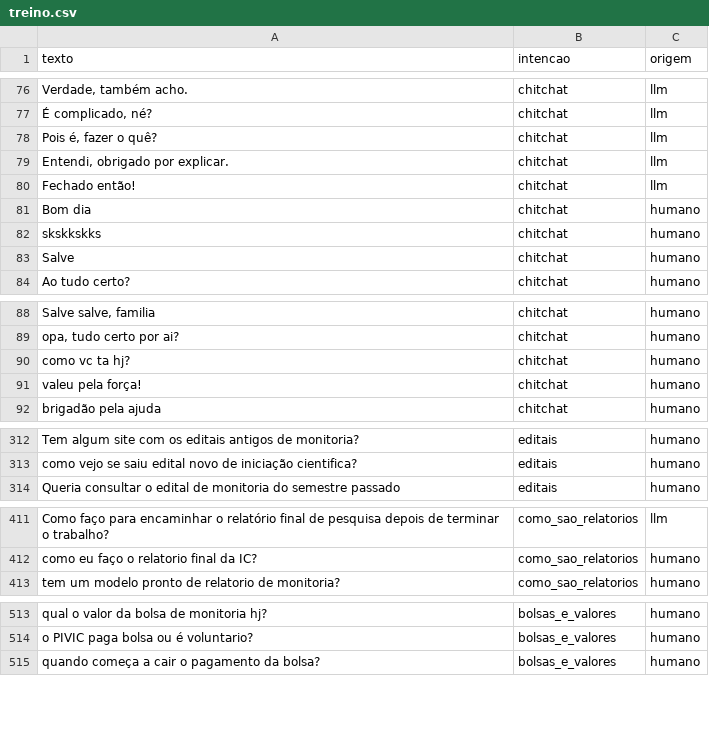
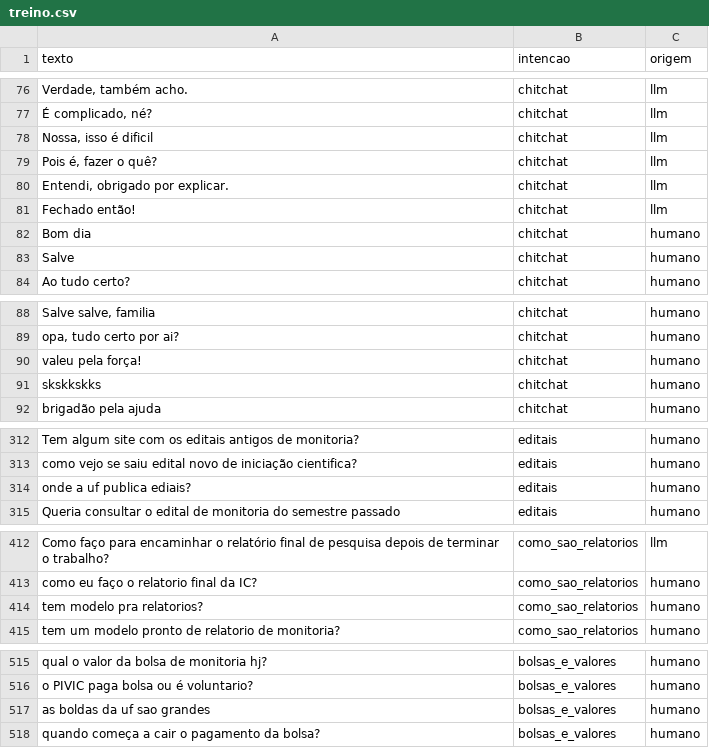
Before and after one commit to ViniciusDSB/starbucks-IA-2026-02-TP-Chatbot, a CSV file: dados/treino.csv, drawn as a sheet; only a part is shown, gaps mark what is left out.

```diff
--- a/dados/treino.csv
+++ b/dados/treino.csv
@@ -77,2 +77,3 @@ texto,intencao,origem
 "É complicado, né?",chitchat,llm
+"Nossa, isso é dificil",chitchat,llm
 "Pois é, fazer o quê?",chitchat,llm
@@ -81,3 +82,2 @@ texto,intencao,origem
 "Bom dia",chitchat,humano
-"skskkskks",chitchat,humano
 "Salve",chitchat,humano
@@ -89,4 +89,4 @@ texto,intencao,origem
 "opa, tudo certo por ai?",chitchat,humano
-"como vc ta hj?",chitchat,humano
 "valeu pela força!",chitchat,humano
+"skskkskks",chitchat,humano
 "brigadão pela ajuda",chitchat,humano
@@ -313,2 +313,3 @@ texto,intencao,origem
 "como vejo se saiu edital novo de iniciação cientifica?",editais,humano
+"onde a uf publica ediais?",editais,humano
 "Queria consultar o edital de monitoria do semestre passado",editais,humano
@@ -412,2 +413,3 @@ texto,intencao,origem
 "como eu faço o relatorio final da IC?",como_sao_relatorios,humano
+"tem modelo pra relatorios?",como_sao_relatorios,humano
 "tem um modelo pronto de relatorio de monitoria?",como_sao_relatorios,humano
@@ -514,2 +516,3 @@ texto,intencao,origem
 "o PIVIC paga bolsa ou é voluntario?",bolsas_e_valores,humano
+"as boldas da uf sao grandes",bolsas_e_valores,humano
 "quando começa a cair o pagamento da bolsa?",bolsas_e_valores,humano
```
Also changed, not shown: 6 other files.
